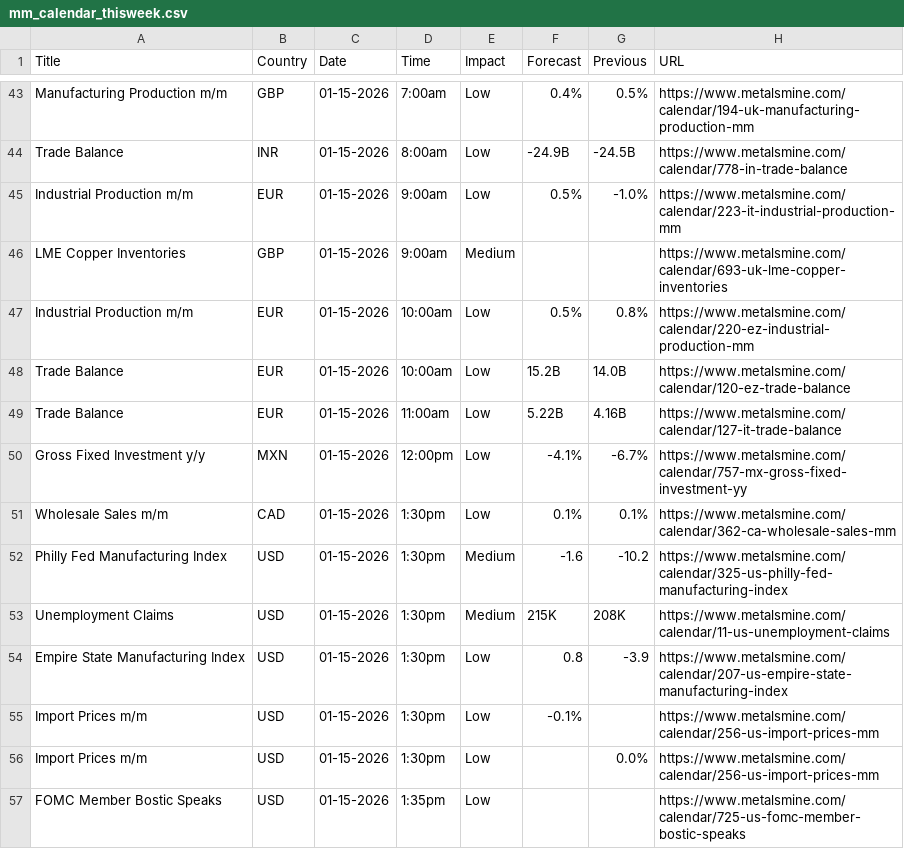
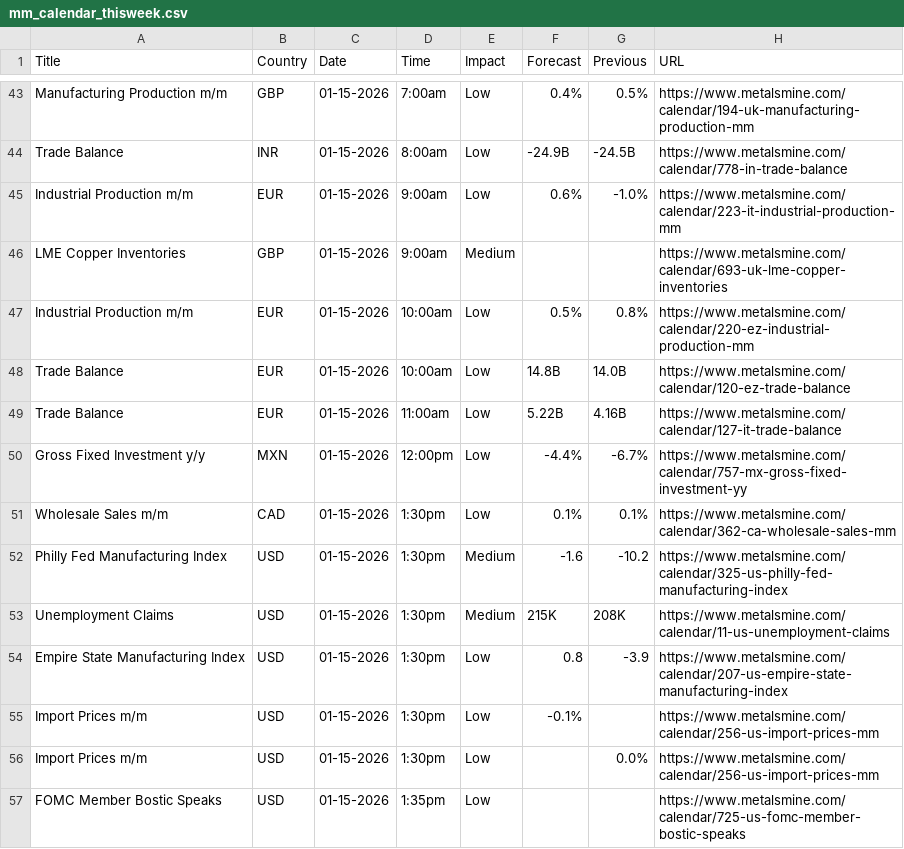
Before and after one commit to adolfomeza/RelativeIndicators, a CSV file: bin/Custom/AddOns/ASCENDO/EconomicCalendar/ForexFactory/mm_calendar_thisweek.csv, drawn as a sheet; only a part is shown, gaps mark what is left out.

```diff
--- a/bin/Custom/AddOns/ASCENDO/EconomicCalendar/ForexFactory/mm_calendar_thisweek.csv
+++ b/bin/Custom/AddOns/ASCENDO/EconomicCalendar/ForexFactory/mm_calendar_thisweek.csv
@@ -44,8 +44,8 @@ Manufacturing Production m/m,GBP,01-15-2026,7:00am,Low,0.4%,0.5%,https://www.met
 Trade Balance,INR,01-15-2026,8:00am,Low,-24.9B,-24.5B,https://www.metalsmine.com/calendar/778-in-trade-balance
-Industrial Production m/m,EUR,01-15-2026,9:00am,Low,0.5%,-1.0%,https://www.metalsmine.com/calendar/223-it-industrial-production-mm
+Industrial Production m/m,EUR,01-15-2026,9:00am,Low,0.6%,-1.0%,https://www.metalsmine.com/calendar/223-it-industrial-production-mm
 LME Copper Inventories,GBP,01-15-2026,9:00am,Medium,,,https://www.metalsmine.com/calendar/693-uk-lme-copper-inventories
 Industrial Production m/m,EUR,01-15-2026,10:00am,Low,0.5%,0.8%,https://www.metalsmine.com/calendar/220-ez-industrial-production-mm
-Trade Balance,EUR,01-15-2026,10:00am,Low,15.2B,14.0B,https://www.metalsmine.com/calendar/120-ez-trade-balance
+Trade Balance,EUR,01-15-2026,10:00am,Low,14.8B,14.0B,https://www.metalsmine.com/calendar/120-ez-trade-balance
 Trade Balance,EUR,01-15-2026,11:00am,Low,5.22B,4.16B,https://www.metalsmine.com/calendar/127-it-trade-balance
-Gross Fixed Investment y/y,MXN,01-15-2026,12:00pm,Low,-4.1%,-6.7%,https://www.metalsmine.com/calendar/757-mx-gross-fixed-investment-yy
+Gross Fixed Investment y/y,MXN,01-15-2026,12:00pm,Low,-4.4%,-6.7%,https://www.metalsmine.com/calendar/757-mx-gross-fixed-investment-yy
 Wholesale Sales m/m,CAD,01-15-2026,1:30pm,Low,0.1%,0.1%,https://www.metalsmine.com/calendar/362-ca-wholesale-sales-mm
```
Also changed, not shown: bin/Custom/AddOns/ASCENDO/EconomicCalendar/ForexFactory/ee_calendar_thisweek.csv, bin/Custom/AddOns/ASCENDO/EconomicCalendar/ForexFactory/ff_calendar_thisweek.csv, 35 other files.
